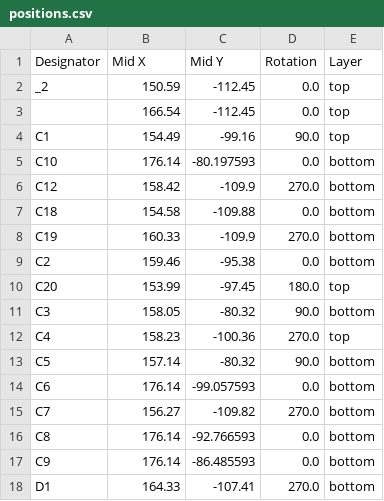
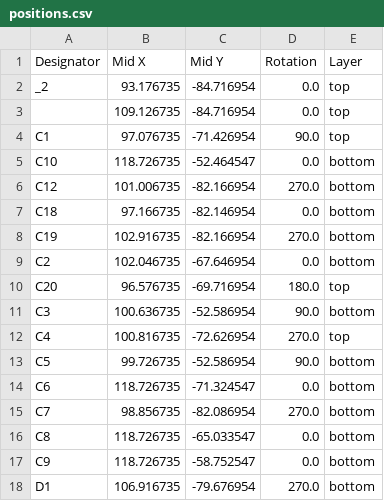
Before and after one commit to Hasatio/esp32DevKitS, a CSV file: ESP32-DEVKIT-S/production/positions.csv, drawn as a sheet; only a part is shown; the diff covers the shown part only.

```diff
--- a/ESP32-DEVKIT-S/production/positions.csv
+++ b/ESP32-DEVKIT-S/production/positions.csv
@@ -1,18 +1,18 @@
 Designator,Mid X,Mid Y,Rotation,Layer
-_2,150.59,-112.45,0.0,top
-,166.54,-112.45,0.0,top
-C1,154.49,-99.16,90.0,top
-C10,176.14,-80.197593,0.0,bottom
-C12,158.42,-109.9,270.0,bottom
-C18,154.58,-109.88,0.0,bottom
-C19,160.33,-109.9,270.0,bottom
-C2,159.46,-95.38,0.0,bottom
-C20,153.99,-97.45,180.0,top
-C3,158.05,-80.32,90.0,bottom
-C4,158.23,-100.36,270.0,top
-C5,157.14,-80.32,90.0,bottom
-C6,176.14,-99.057593,0.0,bottom
-C7,156.27,-109.82,270.0,bottom
-C8,176.14,-92.766593,0.0,bottom
-C9,176.14,-86.485593,0.0,bottom
-D1,164.33,-107.41,270.0,bottom
+_2,93.176735,-84.716954,0.0,top
+,109.126735,-84.716954,0.0,top
+C1,97.076735,-71.426954,90.0,top
+C10,118.726735,-52.464547,0.0,bottom
+C12,101.006735,-82.166954,270.0,bottom
+C18,97.166735,-82.146954,0.0,bottom
+C19,102.916735,-82.166954,270.0,bottom
+C2,102.046735,-67.646954,0.0,bottom
+C20,96.576735,-69.716954,180.0,top
+C3,100.636735,-52.586954,90.0,bottom
+C4,100.816735,-72.626954,270.0,top
+C5,99.726735,-52.586954,90.0,bottom
+C6,118.726735,-71.324547,0.0,bottom
+C7,98.856735,-82.086954,270.0,bottom
+C8,118.726735,-65.033547,0.0,bottom
+C9,118.726735,-58.752547,0.0,bottom
+D1,106.916735,-79.676954,270.0,bottom
```
Also changed, not shown: 132 edited cells elsewhere in this file, 6 other files.
